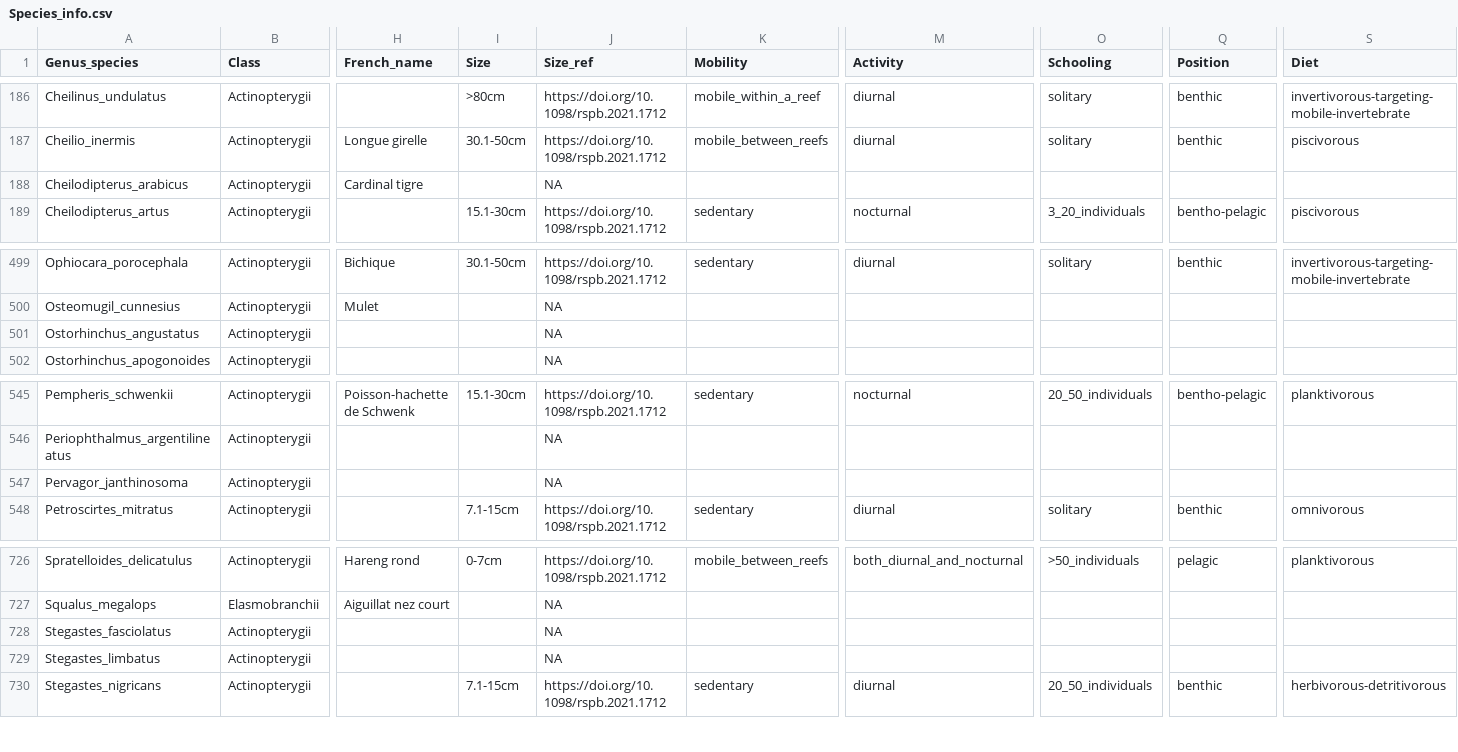
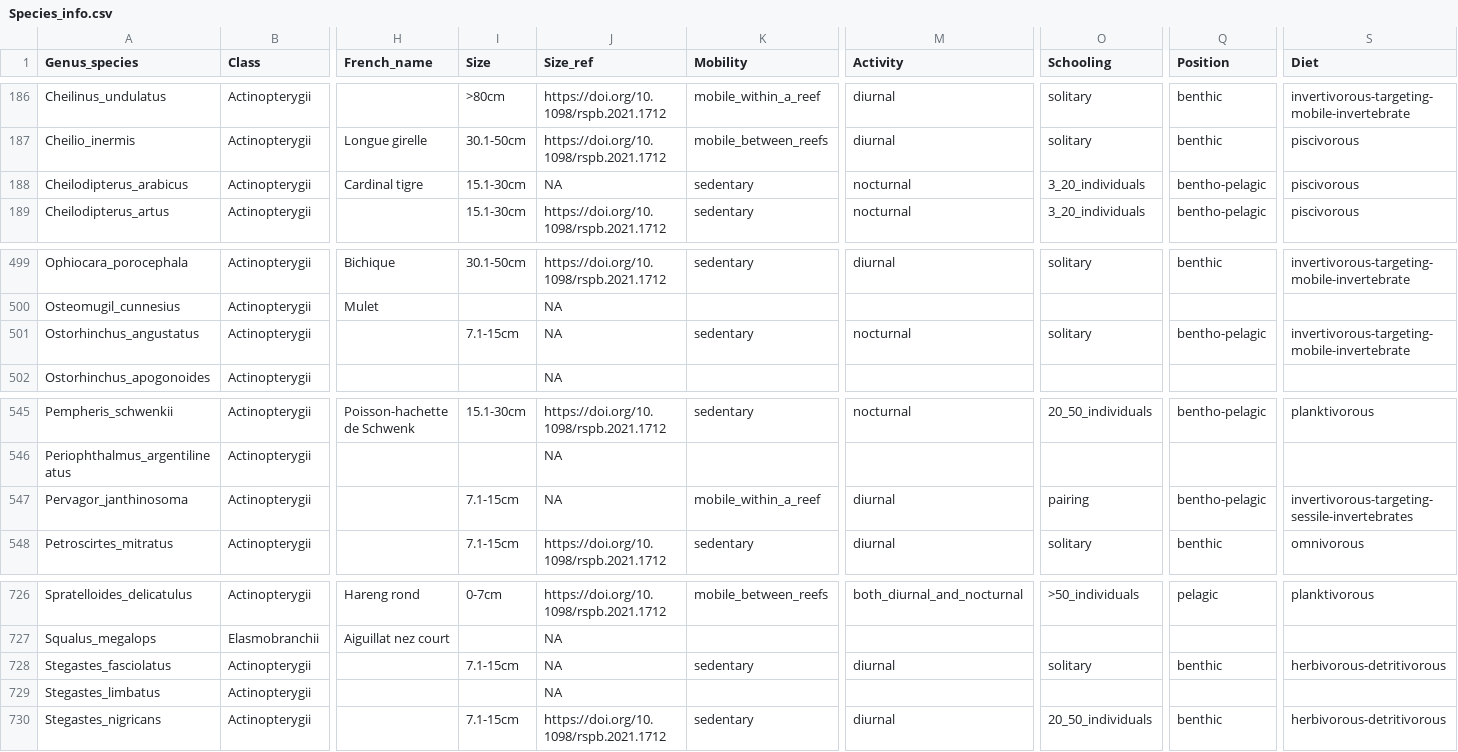
Before and after one commit to tclaverie/tclaverie.github.io, a CSV file: Species_info.csv, drawn as a sheet; only a part is shown, gaps mark what is left out; the diff names each change by its address in the sheet, - before the commit and + after, or states it on an @@ line.

Commit message:
Update Species_info.csv

```diff
--- a/Species_info.csv
+++ b/Species_info.csv
-I188 (Size): (empty)
+I188 (Size): 15.1-30cm
-K188 (Mobility): (empty)
+K188 (Mobility): sedentary
-M188 (Activity): (empty)
+M188 (Activity): nocturnal
-O188 (Schooling): (empty)
+O188 (Schooling): 3_20_individuals
-Q188 (Position): (empty)
+Q188 (Position): bentho-pelagic
-S188 (Diet): (empty)
+S188 (Diet): piscivorous
-I501 (Size): (empty)
+I501 (Size): 7.1-15cm
-K501 (Mobility): (empty)
+K501 (Mobility): sedentary
-M501 (Activity): (empty)
+M501 (Activity): nocturnal
-O501 (Schooling): (empty)
+O501 (Schooling): solitary
-Q501 (Position): (empty)
+Q501 (Position): bentho-pelagic
-S501 (Diet): (empty)
+S501 (Diet): invertivorous-targeting-mobile-invertebrate
-I547 (Size): (empty)
+I547 (Size): 7.1-15cm
-K547 (Mobility): (empty)
+K547 (Mobility): mobile_within_a_reef
-M547 (Activity): (empty)
+M547 (Activity): diurnal
-O547 (Schooling): (empty)
+O547 (Schooling): pairing
-Q547 (Position): (empty)
+Q547 (Position): bentho-pelagic
-S547 (Diet): (empty)
+S547 (Diet): invertivorous-targeting-sessile-invertebrates
-I728 (Size): (empty)
+I728 (Size): 7.1-15cm
-K728 (Mobility): (empty)
+K728 (Mobility): sedentary
-M728 (Activity): (empty)
+M728 (Activity): diurnal
-O728 (Schooling): (empty)
+O728 (Schooling): solitary
-Q728 (Position): (empty)
+Q728 (Position): benthic
-S728 (Diet): (empty)
+S728 (Diet): herbivorous-detritivorous
```
